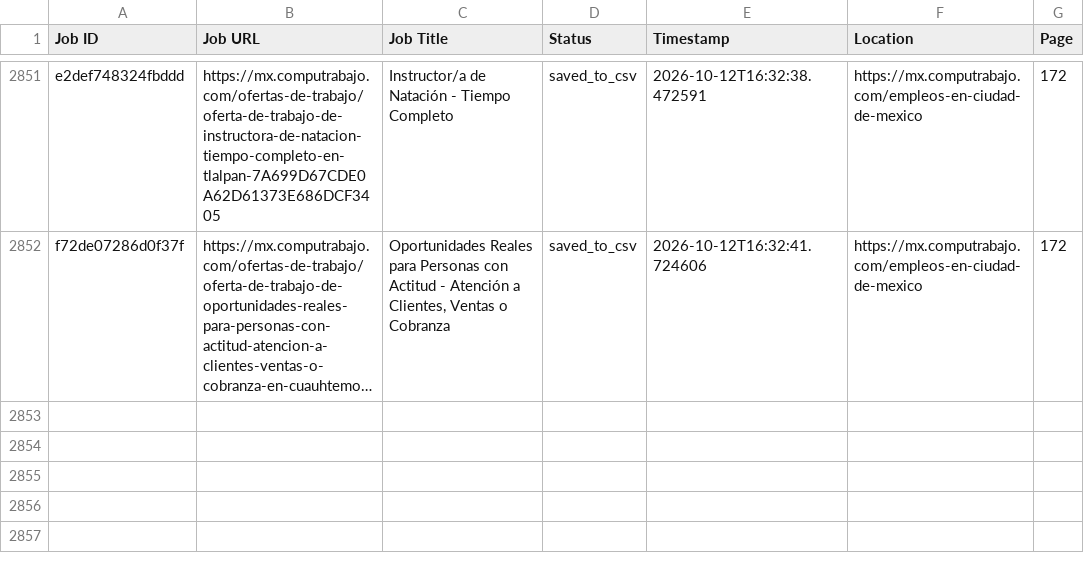
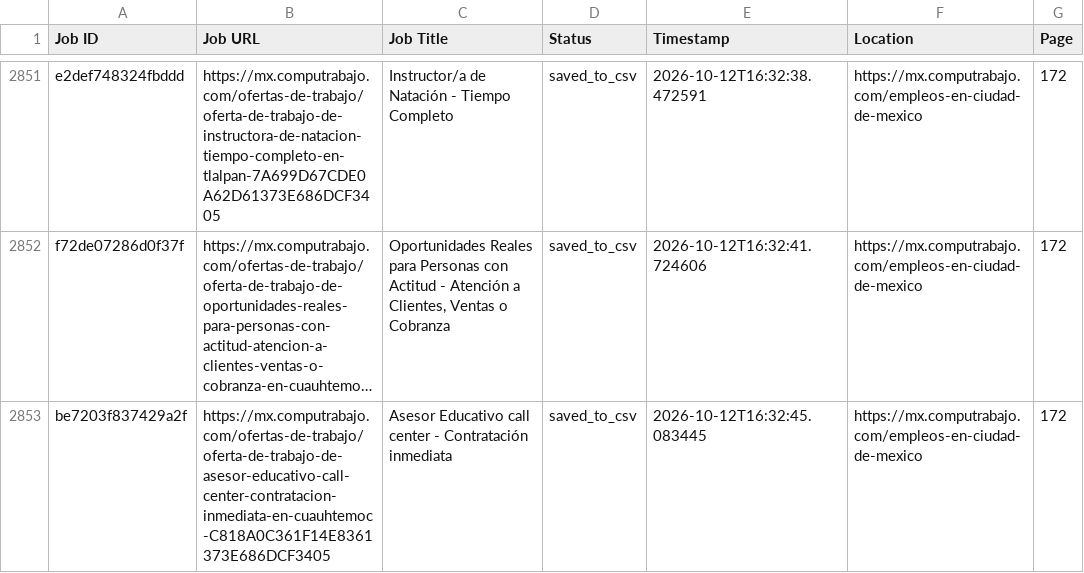
Before and after one commit to liliankason/computrabajo_mexico_scraper, a CSV file: mexico_processed.csv, drawn as a sheet; only a part is shown, gaps mark what is left out; long unchanged cells end in …; the diff names each change by its address in the sheet, - before the commit and + after, or states it on an @@ line.

```diff
--- a/mexico_processed.csv
+++ b/mexico_processed.csv
+row 2853: be7203f837429a2f | https://mx.computrabajo.com/ofertas-de-trabajo/oferta-de-trabajo-de-asesor-educativo-call-center-contratacion-inmediata-en-cuauhtemoc-C818A0C361F14E8361373E686DCF3405 | Asesor Educativo call center - Contratación inmediata | saved_to_csv | 2026-10-12T16:32:45.083445 | https://mx.computrabajo.com/empleos-en-ciudad-de-mexico | 172
```
Also changed, not shown: 2 other files.
